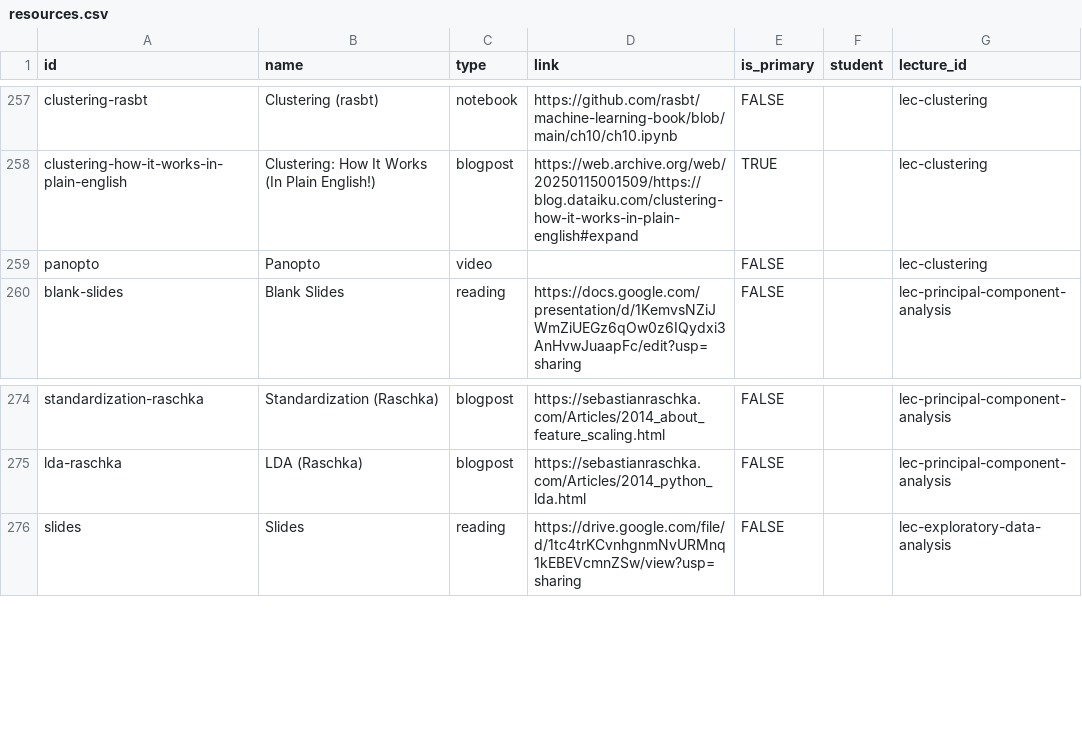
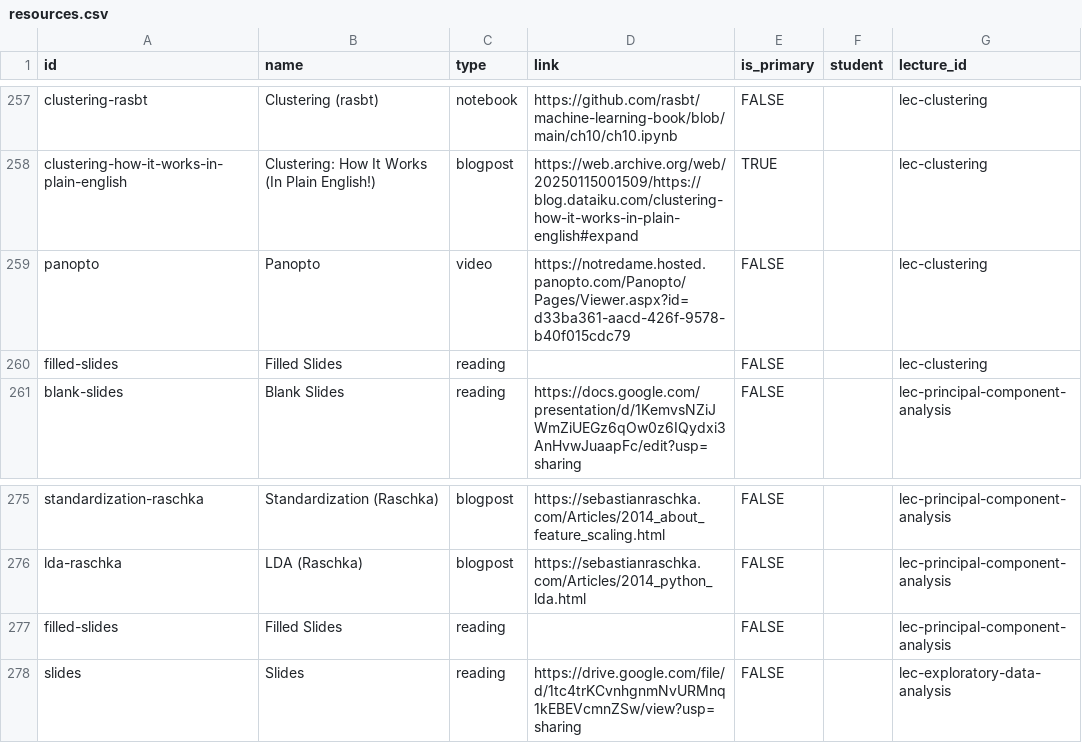
Before and after one commit to nd-cse-30124-fa25/nd-cse-30124-fa25.github.io, a CSV file: docs/static/csv/resources.csv, drawn as a sheet; only a part is shown, gaps mark what is left out.

```diff
--- a/docs/static/csv/resources.csv
+++ b/docs/static/csv/resources.csv
@@ -260,3 +260,4 @@ clustering-rasbt,Clustering (rasbt),notebook,https://github.com/rasbt/machine-le
 clustering-how-it-works-in-plain-english,Clustering: How It Works (In Plain English!),blogpost,https://web.archive.org/web/20250115001509/https://blog.dataiku.com/clustering-how-it-works-in-plain-english#expand,TRUE,,lec-clustering
-panopto,Panopto,video,,FALSE,,lec-clustering
+panopto,Panopto,video,https://notredame.hosted.panopto.com/Panopto/Pages/Viewer.aspx?id=d33ba361-aacd-426f-9578-b40f015cdc79,FALSE,,lec-clustering
+filled-slides,Filled Slides,reading,,FALSE,,lec-clustering
 blank-slides,Blank Slides,reading,"
@@ -278,2 +279,3 @@ standardization-raschka,Standardization (Raschka),blogpost,https://sebastianrasc
 lda-raschka,LDA (Raschka),blogpost,https://sebastianraschka.com/Articles/2014_python_lda.html,FALSE,,lec-principal-component-analysis
+filled-slides,Filled Slides,reading,,FALSE,,lec-principal-component-analysis
 slides,Slides,reading,https://drive.google.com/file/d/1tc4trKCvnhgnmNvURMnq1kEBEVcmnZSw/view?usp=sharing,FALSE,,lec-exploratory-data-analysis
```
Also changed, not shown: 2 other files.
